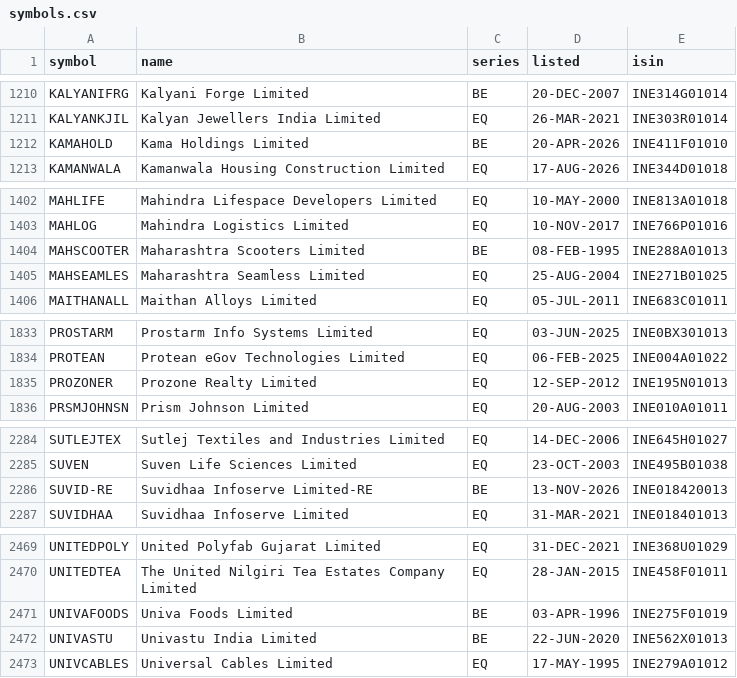
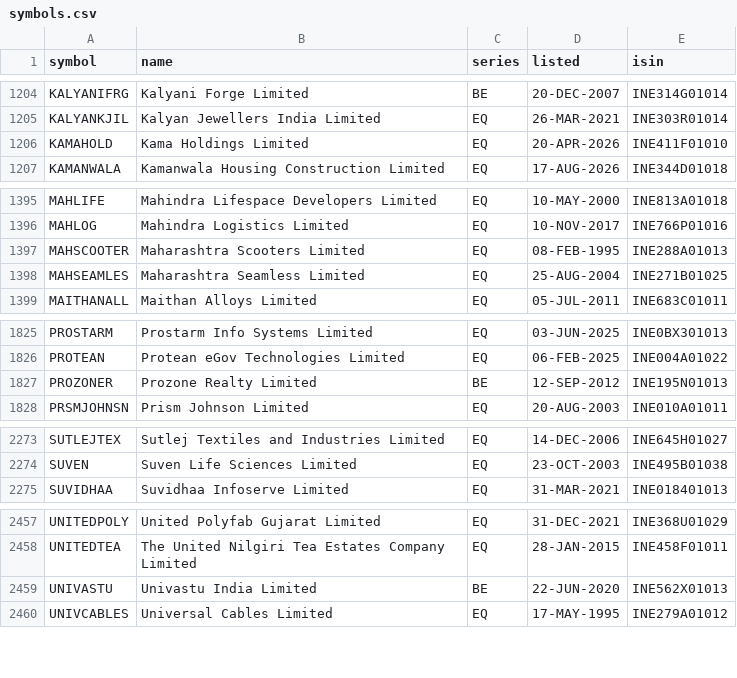
Before and after one commit to trustyliar/nse-sector-rotation, a CSV file: meta/symbols.csv, drawn as a sheet; only a part is shown, gaps mark what is left out; the diff covers the shown part only.

```diff
--- a/meta/symbols.csv
+++ b/meta/symbols.csv
@@ -1211,3 +1205,3 @@ KALYANIFRG,Kalyani Forge Limited,BE,20-DEC-2007,INE314G01014
 KALYANKJIL,Kalyan Jewellers India Limited,EQ,26-MAR-2021,INE303R01014
-KAMAHOLD,Kama Holdings Limited,BE,20-APR-2026,INE411F01010
+KAMAHOLD,Kama Holdings Limited,EQ,20-APR-2026,INE411F01010
 KAMANWALA,Kamanwala Housing Construction Limited,EQ,17-AUG-2026,INE344D01018
@@ -1403,3 +1396,3 @@ MAHLIFE,Mahindra Lifespace Developers Limited,EQ,10-MAY-2000,INE813A01018
 MAHLOG,Mahindra Logistics Limited,EQ,10-NOV-2017,INE766P01016
-MAHSCOOTER,Maharashtra Scooters Limited,BE,08-FEB-1995,INE288A01013
+MAHSCOOTER,Maharashtra Scooters Limited,EQ,08-FEB-1995,INE288A01013
 MAHSEAMLES,Maharashtra Seamless Limited,EQ,25-AUG-2004,INE271B01025
@@ -1834,3 +1826,3 @@ PROSTARM,Prostarm Info Systems Limited,EQ,03-JUN-2025,INE0BX301013
 PROTEAN,Protean eGov Technologies Limited,EQ,06-FEB-2025,INE004A01022
-PROZONER,Prozone Realty Limited,EQ,12-SEP-2012,INE195N01013
+PROZONER,Prozone Realty Limited,BE,12-SEP-2012,INE195N01013
 PRSMJOHNSN,Prism Johnson Limited,EQ,20-AUG-2003,INE010A01011
@@ -2285,3 +2274,2 @@ SUTLEJTEX,Sutlej Textiles and Industries Limited,EQ,14-DEC-2006,INE645H01027
 SUVEN,Suven Life Sciences Limited,EQ,23-OCT-2003,INE495B01038
-SUVID-RE,Suvidhaa Infoserve Limited-RE,BE,13-NOV-2026,INE018420013
 SUVIDHAA,Suvidhaa Infoserve Limited,EQ,31-MAR-2021,INE018401013
@@ -2470,3 +2458,2 @@ UNITEDPOLY,United Polyfab Gujarat Limited,EQ,31-DEC-2021,INE368U01029
 UNITEDTEA,The United Nilgiri Tea Estates Company Limited,EQ,28-JAN-2015,INE458F01011
-UNIVAFOODS,Univa Foods Limited,BE,03-APR-1996,INE275F01019
 UNIVASTU,Univastu India Limited,BE,22-JUN-2020,INE562X01013
```
Also changed, not shown: 11 removed rows and 2 edited cells elsewhere in this file, 2 other files.
